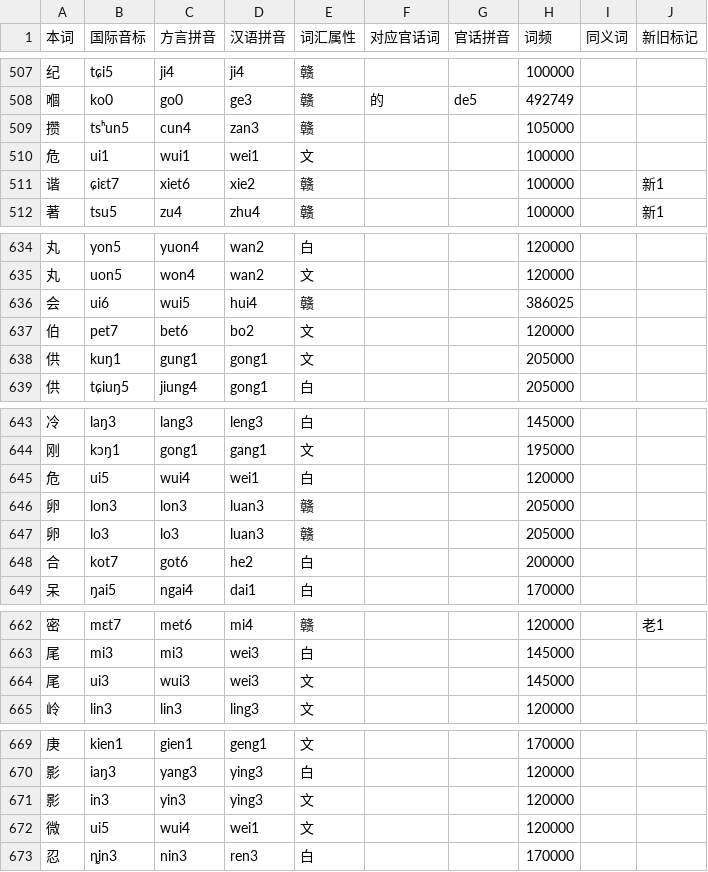
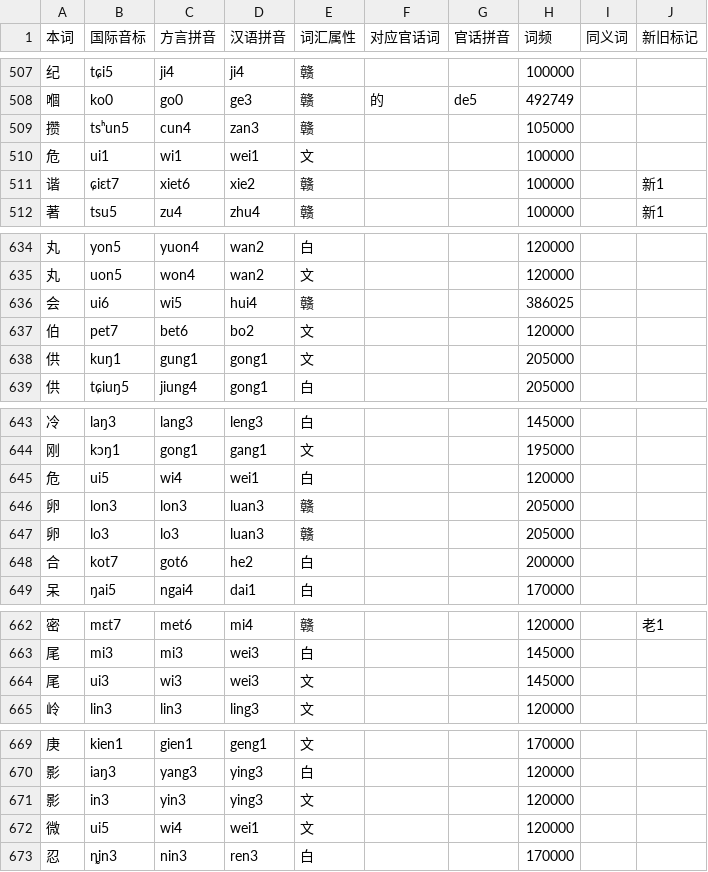
Before and after one commit to BrianIZKom1911/GonnyuGeneralIME, a TSV file: resources/regions/lancong/dictionaries/gan_chars.tsv, drawn as a sheet; only a part is shown, gaps mark what is left out.

```diff
--- a/resources/regions/lancong/dictionaries/gan_chars.tsv
+++ b/resources/regions/lancong/dictionaries/gan_chars.tsv
@@ -509,3 +509,3 @@
 攒	tsʰun5	cun4	zan3	赣			105000		
-危	ui1	wui1	wei1	文			100000		
+危	ui1	wi1	wei1	文			100000		
 谐	ɕiɛt7	xiet6	xie2	赣			100000		新1
@@ -635,3 +635,3 @@
 丸	uon5	won4	wan2	文			120000		
-会	ui6	wui5	hui4	赣			386025		
+会	ui6	wi5	hui4	赣			386025		
 伯	pet7	bet6	bo2	文			120000		
@@ -644,3 +644,3 @@
 刚	kɔŋ1	gong1	gang1	文			195000		
-危	ui5	wui4	wei1	白			120000		
+危	ui5	wi4	wei1	白			120000		
 卵	lon3	lon3	luan3	赣			205000		
@@ -663,3 +663,3 @@
 尾	mi3	mi3	wei3	白			145000		
-尾	ui3	wui3	wei3	文			145000		
+尾	ui3	wi3	wei3	文			145000		
 岭	lin3	lin3	ling3	文			120000		
@@ -671,3 +671,3 @@
 影	in3	yin3	ying3	文			120000		
-微	ui5	wui4	wei1	文			120000		
+微	ui5	wi4	wei1	文			120000		
 忍	ȵin3	nin3	ren3	白			170000		
```
Also changed, not shown: resources/regions/fungcen/dictionaries/gan_chars.tsv, resources/regions/lancong/dictionaries/chars.tsv, 5 other files.
